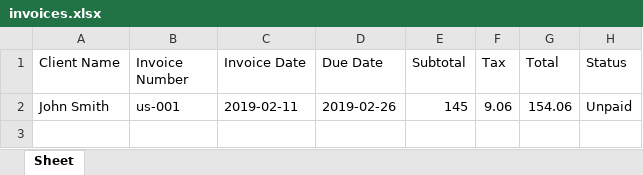
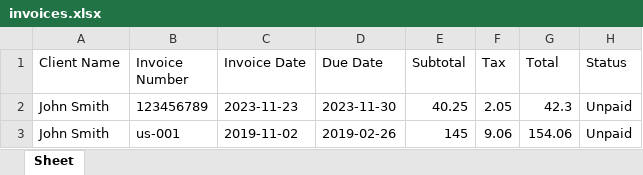
Before and after one commit to Dhurkesh-B/invoice-automation, an Excel workbook: invoices.xlsx, sheet Sheet, drawn as a sheet; values as stored, in another font and other column widths than the file's, no borders; addresses are those after the commit; the diff names each change by its address in the sheet, - before the commit and + after, or states it on an @@ line.

Commit message:
waiting to add file path, client email

```diff
--- a/invoices.xlsx (sheet Sheet)
+++ b/invoices.xlsx (sheet Sheet)
+row 2: John Smith | 123456789 | 2023-11-23 | 2023-11-30 | 40.25 | 2.05 | 42.3 | Unpaid
-C3 (Invoice Date): 2019-02-11
+C3 (Invoice Date): 2019-11-02
```
Also changed, not shown: 3 other files.
